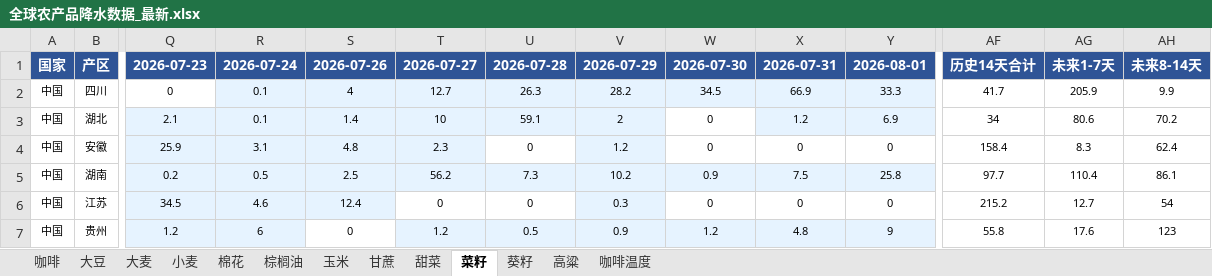
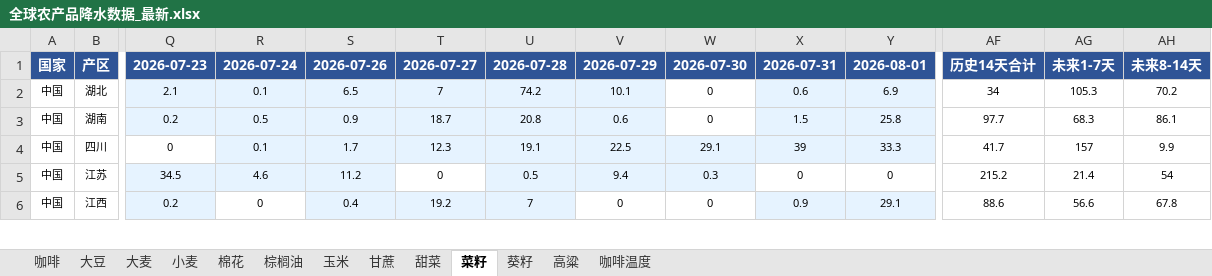
Before and after one commit to 2368846312-oss/ag-weather, an Excel workbook: 全球农产品降水数据_最新.xlsx, sheet 菜籽, drawn as a sheet; only a part is shown, gaps mark what is left out; values as stored, in another font and other column widths than the file's, no borders; removed rows and columns are numbered as before the commit, all else as after; rows hold the shown columns only; the diff covers the shown part only; the diff names each change by its address in the sheet, - before the commit and + after, or states it on an @@ line.

```diff
--- a/全球农产品降水数据_最新.xlsx (sheet 菜籽)
+++ b/全球农产品降水数据_最新.xlsx (sheet 菜籽)
-row 2: 中国 | 四川 | 0 | 0.1 | 4 | 12.7 | 26.3 | 28.2 | 34.5 | 66.9 | 33.3 | 41.7 | 205.9 | 9.9
-S2: 1.4
+S2: 6.5
-T2: 10
+T2: 7
-U2: 59.1
+U2: 74.2
-V2: 2
+V2: 10.1
-X2: 1.2
+X2: 0.6
-AG2: 80.6
+AG2: 105.3
-row 4: 中国 | 安徽 | 25.9 | 3.1 | 4.8 | 2.3 | 0 | 1.2 | 0 | 0 | 0 | 158.4 | 8.3 | 62.4
-S3: 2.5
+S3: 0.9
-T3: 56.2
+T3: 18.7
-U3: 7.3
+U3: 20.8
-V3: 10.2
+V3: 0.6
-W3: 0.9
+W3: 0
-W3 fill: #E6F3FF
+W3 fill: none
-X3: 7.5
+X3: 1.5
-AG3: 110.4
+AG3: 68.3
+row 4: 中国 | 四川 | 0 | 0.1 | 1.7 | 12.3 | 19.1 | 22.5 | 29.1 | 39 | 33.3 | 41.7 | 157 | 9.9
-S5: 12.4
+S5: 11.2
-U5: 0
+U5: 0.5
-U5 fill: none
+U5 fill: #E6F3FF
-V5: 0.3
+V5: 9.4
-W5: 0
+W5: 0.3
-W5 fill: none
+W5 fill: #E6F3FF
-AG5: 12.7
+AG5: 21.4
-row 7: 中国 | 贵州 | 1.2 | 6 | 0 | 1.2 | 0.5 | 0.9 | 1.2 | 4.8 | 9 | 55.8 | 17.6 | 123
+row 6: 中国 | 江西 | 0.2 | 0 | 0.4 | 19.2 | 7 | 0 | 0 | 0.9 | 29.1 | 88.6 | 56.6 | 67.8
```
Also changed, not shown: 8 added rows, 7 removed rows, 72 edited cells and cell formats elsewhere in this sheet, sheet 玉米, sheet 小麦, sheet 大豆, sheet 高粱, sheet 咖啡温度, sheet 大麦, 6 more sheets, VHI_Data/VHI_最近6周汇总.xlsx.
